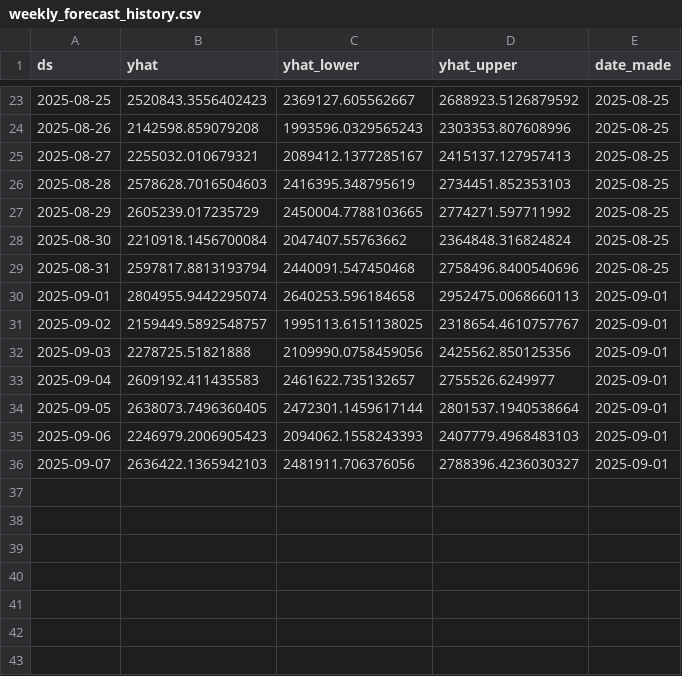
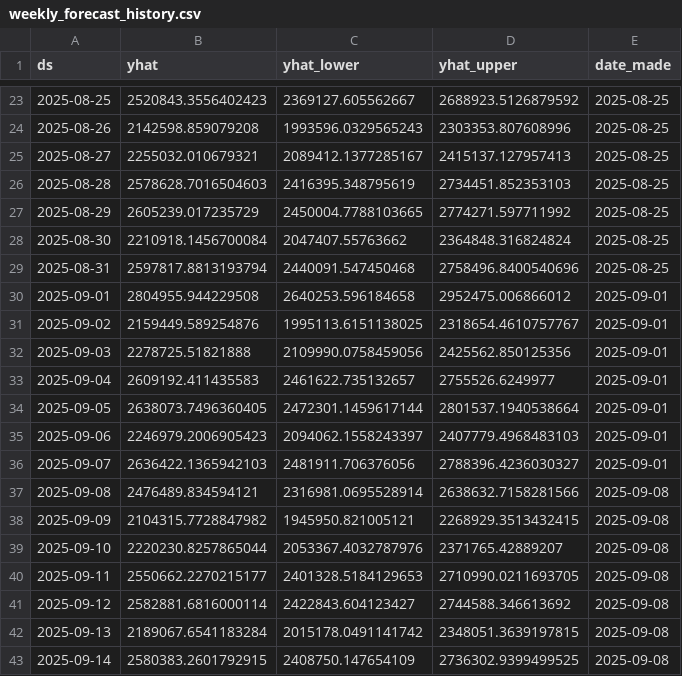
Before and after one commit to KingKoolKat/TSA-forecast-dashboard, a CSV file: data/weekly_forecast_history.csv, drawn as a sheet; only a part is shown, gaps mark what is left out.

```diff
--- a/data/weekly_forecast_history.csv
+++ b/data/weekly_forecast_history.csv
@@ -29,4 +29,4 @@ ds,yhat,yhat_lower,yhat_upper,date_made
 2025-08-31,2597817.8813193794,2440091.547450468,2758496.8400540696,2025-08-25
-2025-09-01,2804955.9442295074,2640253.596184658,2952475.0068660113,2025-09-01
-2025-09-02,2159449.5892548757,1995113.6151138025,2318654.4610757767,2025-09-01
+2025-09-01,2804955.944229508,2640253.596184658,2952475.006866012,2025-09-01
+2025-09-02,2159449.589254876,1995113.6151138025,2318654.4610757767,2025-09-01
 2025-09-03,2278725.51821888,2109990.0758459056,2425562.850125356,2025-09-01
@@ -34,3 +34,10 @@ ds,yhat,yhat_lower,yhat_upper,date_made
 2025-09-05,2638073.7496360405,2472301.1459617144,2801537.1940538664,2025-09-01
-2025-09-06,2246979.2006905423,2094062.1558243393,2407779.4968483103,2025-09-01
+2025-09-06,2246979.2006905423,2094062.1558243397,2407779.4968483103,2025-09-01
 2025-09-07,2636422.1365942103,2481911.706376056,2788396.4236030327,2025-09-01
+2025-09-08,2476489.834594121,2316981.0695528914,2638632.7158281566,2025-09-08
+2025-09-09,2104315.7728847982,1945950.821005121,2268929.3513432415,2025-09-08
+2025-09-10,2220230.8257865044,2053367.4032787976,2371765.42889207,2025-09-08
+2025-09-11,2550662.2270215177,2401328.5184129653,2710990.0211693705,2025-09-08
+2025-09-12,2582881.6816000114,2422843.604123427,2744588.346613692,2025-09-08
+2025-09-13,2189067.6541183284,2015178.0491141742,2348051.3639197815,2025-09-08
+2025-09-14,2580383.2601792915,2408750.147654109,2736302.9399499525,2025-09-08
```
Also changed, not shown: data/tsa_forecast.csv.
